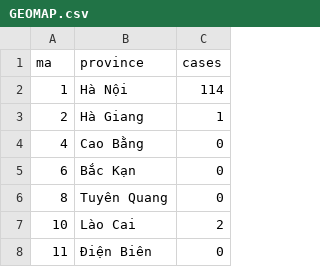
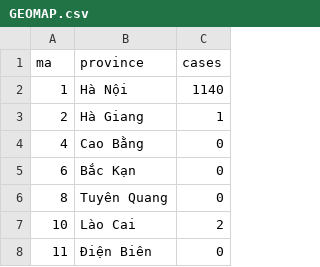
Before and after one commit to lightsintheblue/Book, a CSV file: GEOMAP.csv, drawn as a sheet; only a part is shown.

Commit message:
Update GEOMAP.csv

```diff
--- a/GEOMAP.csv
+++ b/GEOMAP.csv
@@ -1,3 +1,3 @@
 ma,province,cases
-1,Hà Nội,114
+1,Hà Nội,1140
 2,Hà Giang,1
```
